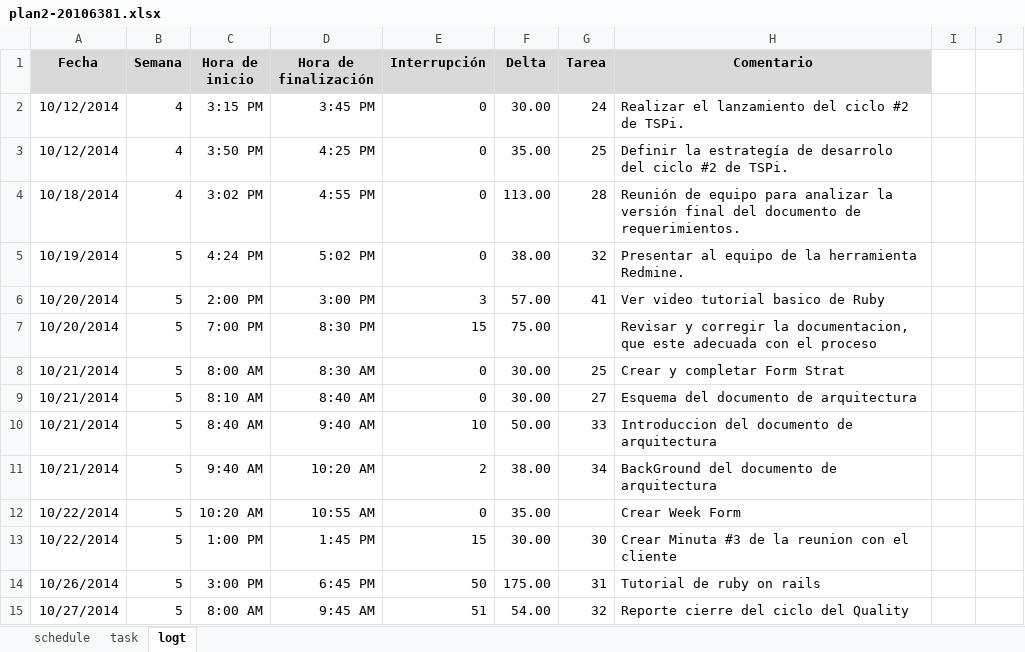
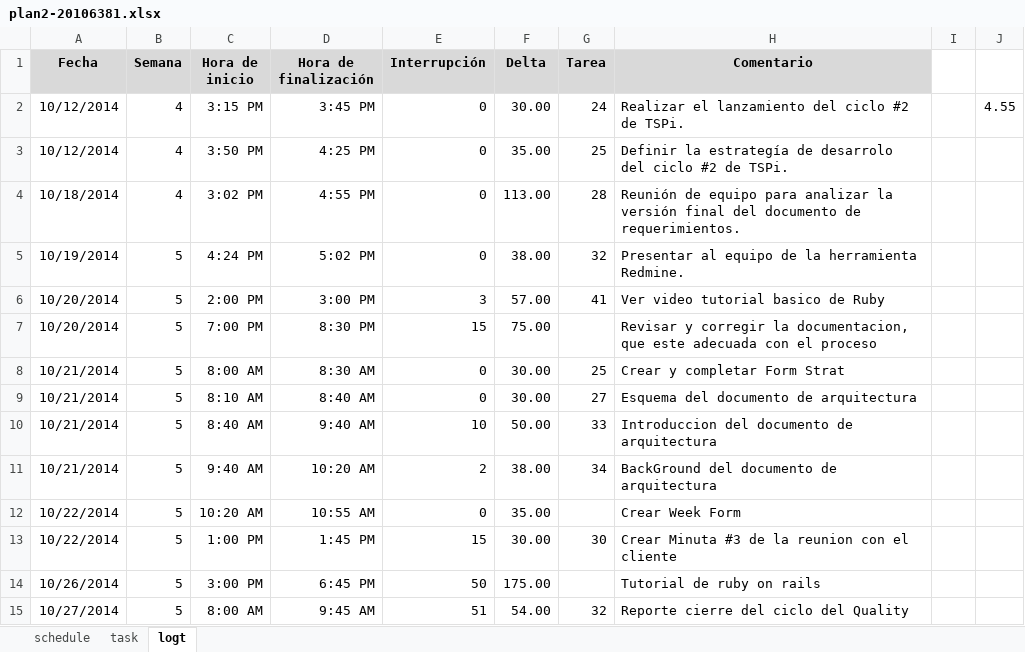
Before and after one commit to jw92/PPR, an Excel workbook: tspi/ciclo-2/plan2-20106381.xlsx, sheet logt, drawn as a sheet; values as stored, in another font and other column widths than the file's, no borders; the diff names each change by its address in the sheet, - before the commit and + after, or states it on an @@ line.

Commit message:
Actualización al plan general

```diff
--- a/tspi/ciclo-2/plan2-20106381.xlsx (sheet logt)
+++ b/tspi/ciclo-2/plan2-20106381.xlsx (sheet logt)
-J2: (empty)
+J2: 4.55
-G14 (Tarea): 31
+G14 (Tarea): (empty)
```
Also changed, not shown: tspi/ciclo-2/plan2-20106065.xlsx, tspi/plan.xlsx, 1 other file.
